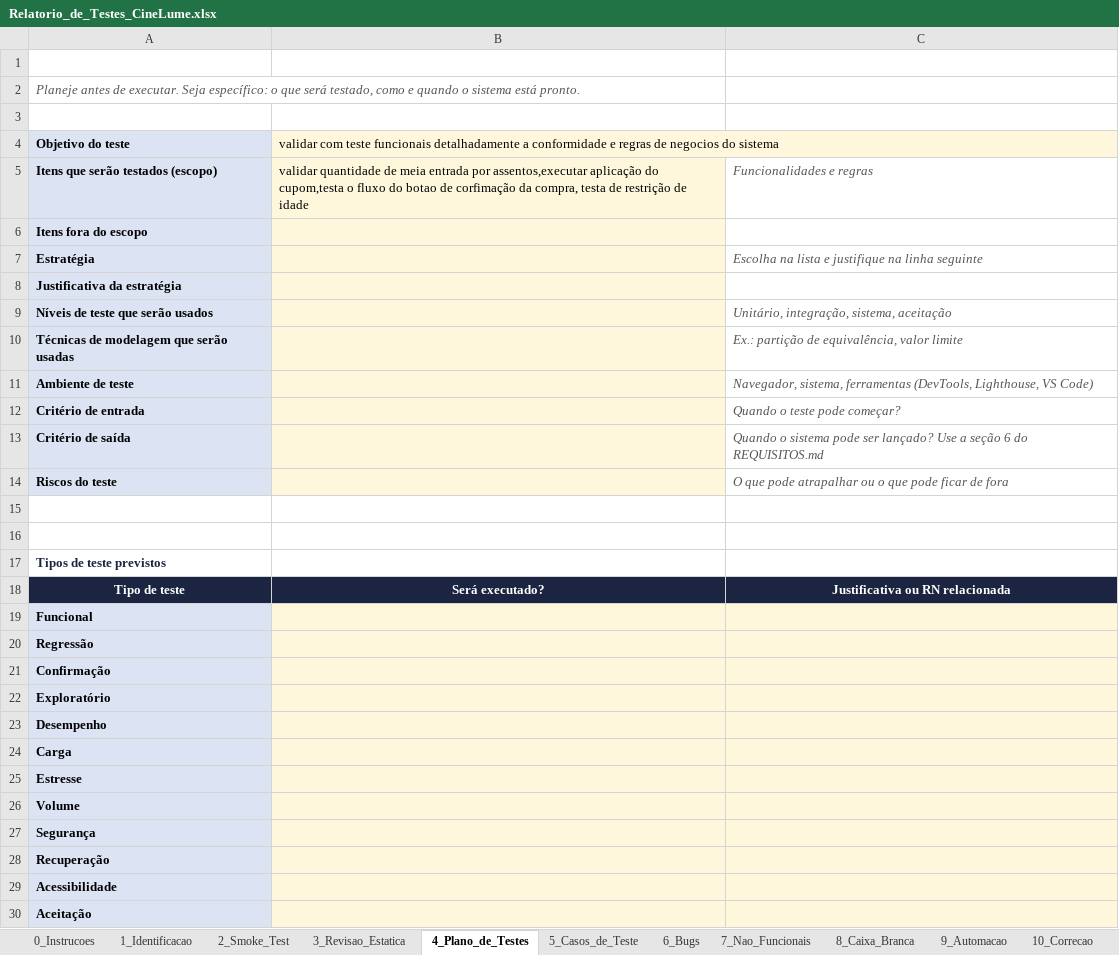
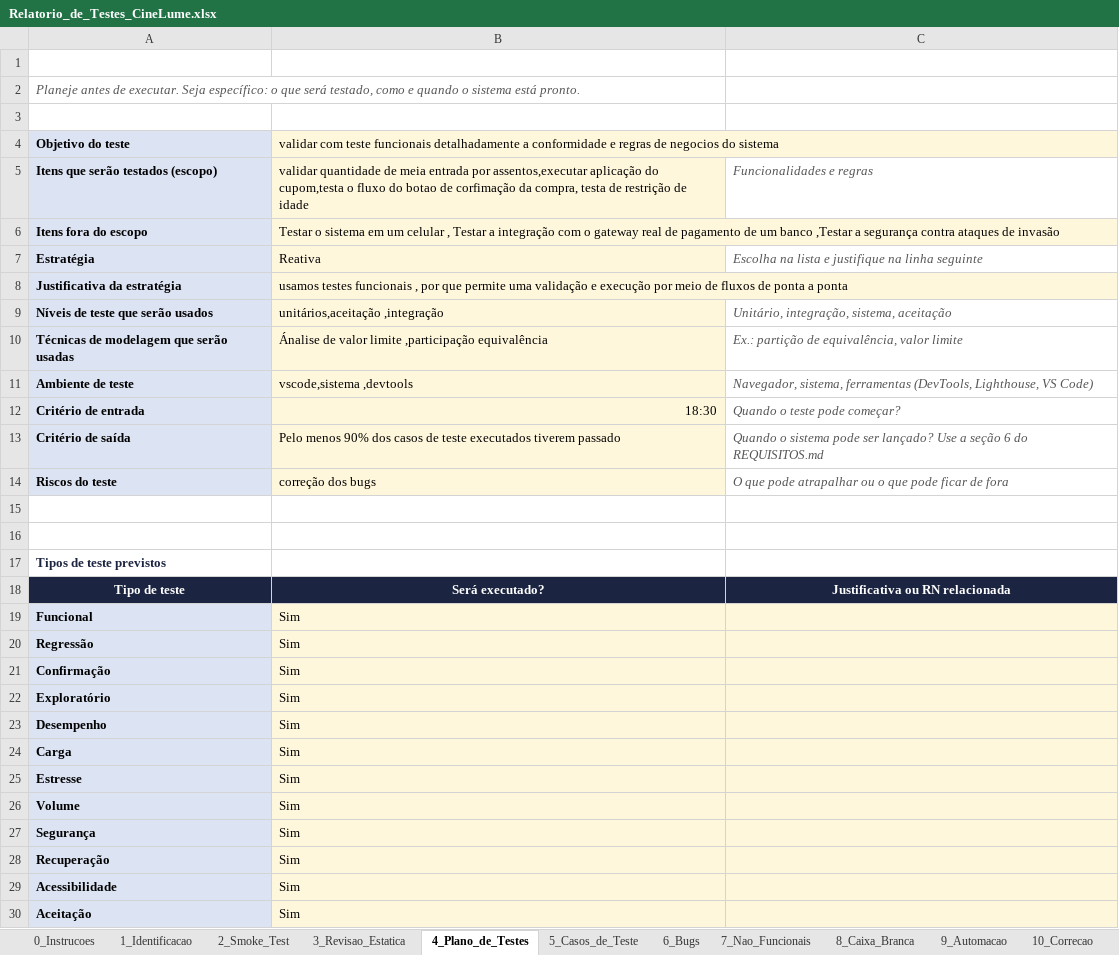
Before and after one commit to barretopedro937-create/cine-lume-qa-pedro-barreto, an Excel workbook: relatorio/Relatorio_de_Testes_CineLume.xlsx, sheet 4_Plano_de_Testes, drawn as a sheet; values as stored, in another font and other column widths than the file's, no borders; the diff names each change by its address in the sheet, - before the commit and + after, or states it on an @@ line.

```diff
--- a/relatorio/Relatorio_de_Testes_CineLume.xlsx (sheet 4_Plano_de_Testes)
+++ b/relatorio/Relatorio_de_Testes_CineLume.xlsx (sheet 4_Plano_de_Testes)
-B6: (empty)
+B6: Testar o sistema em um celular , Testar a integração com o gateway real de pagamento de um banco ,Testar a segurança contra ataques de invasão
-B7: (empty)
+B7: Reativa
-B8: (empty)
+B8: usamos testes funcionais , por que permite uma validação e execução por meio de fluxos de ponta a ponta
-B9: (empty)
+B9: unitários,aceitação ,integração
-B10: (empty)
+B10: Ánalise de valor limite ,participação equivalência
-B11: (empty)
+B11: vscode,sistema ,devtools
-B12: (empty)
+B12: 18:30
-B13: (empty)
+B13: Pelo menos 90% dos casos de teste executados tiverem passado
-B14: (empty)
+B14: correção dos bugs
-B19:B30: (empty)
+B19:B30: Sim
```
Also changed, not shown: sheet 6_Bugs, sheet 5_Casos_de_Teste, sheet 11_Relatorio_Final, 6 other files.
